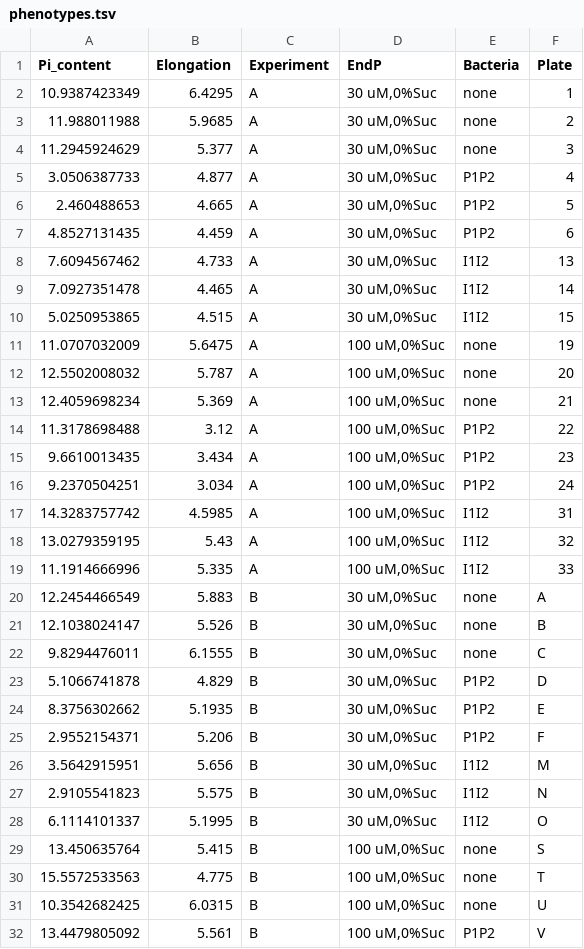
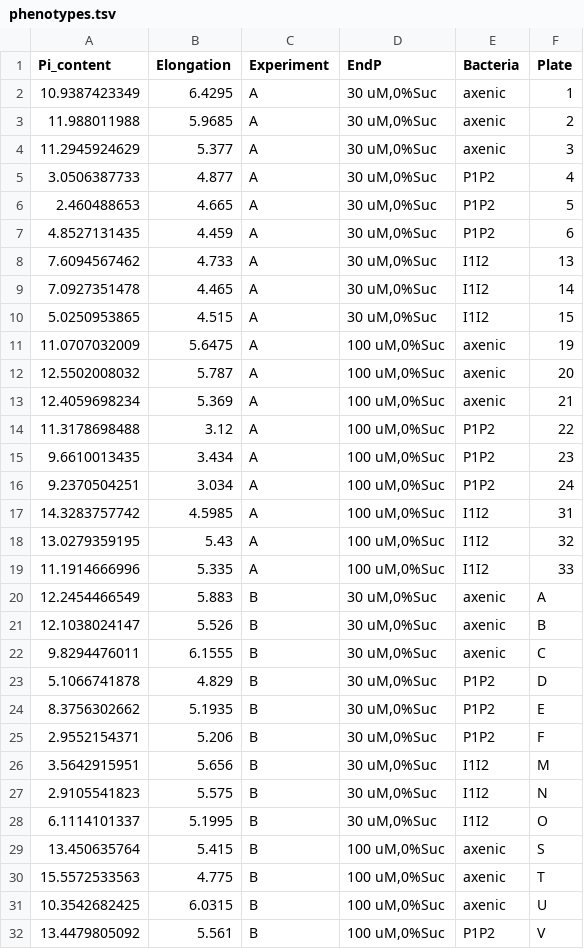
Before and after one commit to surh/Rmarkdown_workshop, a TSV file: data/phenotypes.tsv, drawn as a sheet; only a part is shown; the diff covers the shown part only.

Commit message:
New dataset.
Axenic instead of none  & no empty experiments

```diff
--- a/data/phenotypes.tsv
+++ b/data/phenotypes.tsv
@@ -1,5 +1,5 @@
 Pi_content	Elongation	Experiment	EndP	Bacteria	Plate
-10.9387423349	6.4295	A	30 uM,0%Suc	none	1
-11.988011988	5.9685	A	30 uM,0%Suc	none	2
-11.2945924629	5.377	A	30 uM,0%Suc	none	3
+10.9387423349	6.4295	A	30 uM,0%Suc	axenic	1
+11.988011988	5.9685	A	30 uM,0%Suc	axenic	2
+11.2945924629	5.377	A	30 uM,0%Suc	axenic	3
 3.0506387733	4.877	A	30 uM,0%Suc	P1P2	4
@@ -10,5 +10,5 @@ Pi_content	Elongation	Experiment	EndP	Bacteria	Plate
 5.0250953865	4.515	A	30 uM,0%Suc	I1I2	15
-11.0707032009	5.6475	A	100 uM,0%Suc	none	19
-12.5502008032	5.787	A	100 uM,0%Suc	none	20
-12.4059698234	5.369	A	100 uM,0%Suc	none	21
+11.0707032009	5.6475	A	100 uM,0%Suc	axenic	19
+12.5502008032	5.787	A	100 uM,0%Suc	axenic	20
+12.4059698234	5.369	A	100 uM,0%Suc	axenic	21
 11.3178698488	3.12	A	100 uM,0%Suc	P1P2	22
@@ -19,5 +19,5 @@ Pi_content	Elongation	Experiment	EndP	Bacteria	Plate
 11.1914666996	5.335	A	100 uM,0%Suc	I1I2	33
-12.2454466549	5.883	B	30 uM,0%Suc	none	A
-12.1038024147	5.526	B	30 uM,0%Suc	none	B
-9.8294476011	6.1555	B	30 uM,0%Suc	none	C
+12.2454466549	5.883	B	30 uM,0%Suc	axenic	A
+12.1038024147	5.526	B	30 uM,0%Suc	axenic	B
+9.8294476011	6.1555	B	30 uM,0%Suc	axenic	C
 5.1066741878	4.829	B	30 uM,0%Suc	P1P2	D
@@ -28,5 +28,5 @@ Pi_content	Elongation	Experiment	EndP	Bacteria	Plate
 6.1114101337	5.1995	B	30 uM,0%Suc	I1I2	O
-13.450635764	5.415	B	100 uM,0%Suc	none	S
-15.5572533563	4.775	B	100 uM,0%Suc	none	T
-10.3542682425	6.0315	B	100 uM,0%Suc	none	U
+13.450635764	5.415	B	100 uM,0%Suc	axenic	S
+15.5572533563	4.775	B	100 uM,0%Suc	axenic	T
+10.3542682425	6.0315	B	100 uM,0%Suc	axenic	U
 13.4479805092	5.561	B	100 uM,0%Suc	P1P2	V
```
Also changed, not shown: 24 removed rows and 12 edited cells elsewhere in this file.
